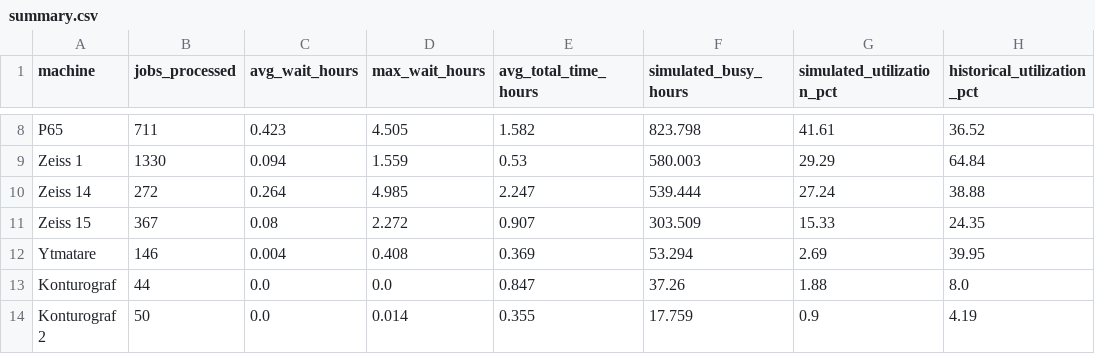
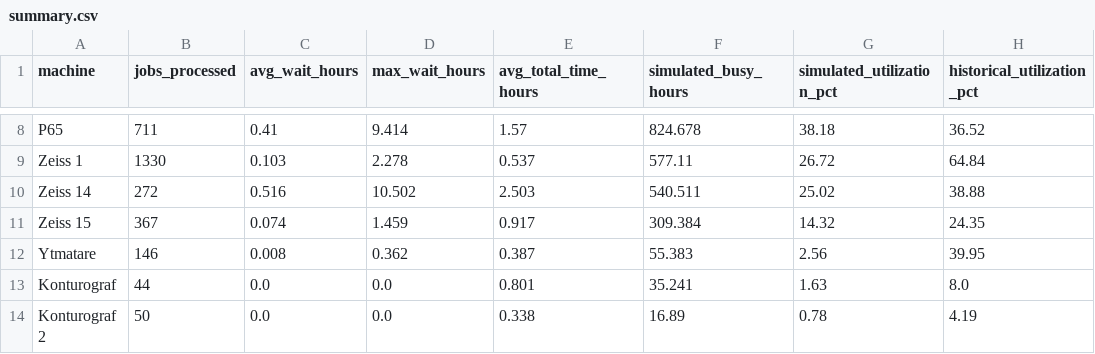
Before and after one commit to joelpersson03/Examensarbete-kod, a CSV file: simulation_output/summary.csv, drawn as a sheet; only a part is shown, gaps mark what is left out; the diff covers the shown part only; the diff names each change by its address in the sheet, - before the commit and + after, or states it on an @@ line.

```diff
--- a/simulation_output/summary.csv
+++ b/simulation_output/summary.csv
-C8 (avg_wait_hours): 0.423
+C8 (avg_wait_hours): 0.41
-D8 (max_wait_hours): 4.505
+D8 (max_wait_hours): 9.414
-E8 (avg_total_time_hours): 1.582
+E8 (avg_total_time_hours): 1.57
-F8 (simulated_busy_hours): 823.798
+F8 (simulated_busy_hours): 824.678
-G8 (simulated_utilization_pct): 41.61
+G8 (simulated_utilization_pct): 38.18
-C9 (avg_wait_hours): 0.094
+C9 (avg_wait_hours): 0.103
-D9 (max_wait_hours): 1.559
+D9 (max_wait_hours): 2.278
-E9 (avg_total_time_hours): 0.53
+E9 (avg_total_time_hours): 0.537
-F9 (simulated_busy_hours): 580.003
+F9 (simulated_busy_hours): 577.11
-G9 (simulated_utilization_pct): 29.29
+G9 (simulated_utilization_pct): 26.72
-C10 (avg_wait_hours): 0.264
+C10 (avg_wait_hours): 0.516
-D10 (max_wait_hours): 4.985
+D10 (max_wait_hours): 10.502
-E10 (avg_total_time_hours): 2.247
+E10 (avg_total_time_hours): 2.503
-F10 (simulated_busy_hours): 539.444
+F10 (simulated_busy_hours): 540.511
-G10 (simulated_utilization_pct): 27.24
+G10 (simulated_utilization_pct): 25.02
-C11 (avg_wait_hours): 0.08
+C11 (avg_wait_hours): 0.074
-D11 (max_wait_hours): 2.272
+D11 (max_wait_hours): 1.459
-E11 (avg_total_time_hours): 0.907
+E11 (avg_total_time_hours): 0.917
-F11 (simulated_busy_hours): 303.509
+F11 (simulated_busy_hours): 309.384
-G11 (simulated_utilization_pct): 15.33
+G11 (simulated_utilization_pct): 14.32
-C12 (avg_wait_hours): 0.004
+C12 (avg_wait_hours): 0.008
-D12 (max_wait_hours): 0.408
+D12 (max_wait_hours): 0.362
-E12 (avg_total_time_hours): 0.369
+E12 (avg_total_time_hours): 0.387
-F12 (simulated_busy_hours): 53.294
+F12 (simulated_busy_hours): 55.383
-G12 (simulated_utilization_pct): 2.69
+G12 (simulated_utilization_pct): 2.56
-E13 (avg_total_time_hours): 0.847
+E13 (avg_total_time_hours): 0.801
-F13 (simulated_busy_hours): 37.26
+F13 (simulated_busy_hours): 35.241
-G13 (simulated_utilization_pct): 1.88
+G13 (simulated_utilization_pct): 1.63
-D14 (max_wait_hours): 0.014
+D14 (max_wait_hours): 0.0
-E14 (avg_total_time_hours): 0.355
+E14 (avg_total_time_hours): 0.338
-F14 (simulated_busy_hours): 17.759
+F14 (simulated_busy_hours): 16.89
-G14 (simulated_utilization_pct): 0.9
+G14 (simulated_utilization_pct): 0.78
```
Also changed, not shown: 33 edited cells elsewhere in this file, simulation_output/priority_summary.csv, simulation_output/priority_wait_matrix.csv, 3 other files.
